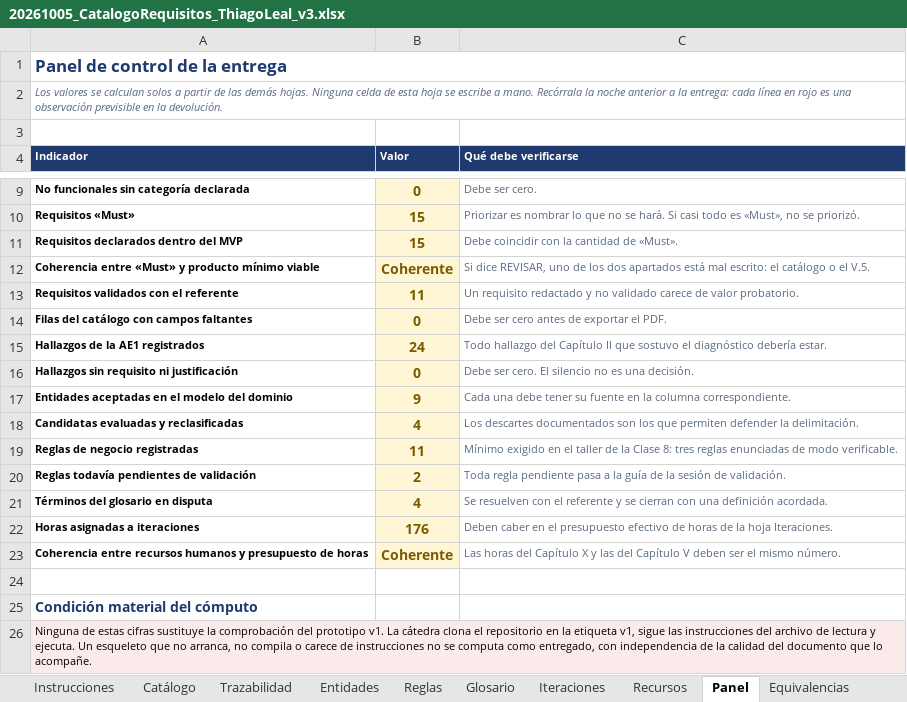
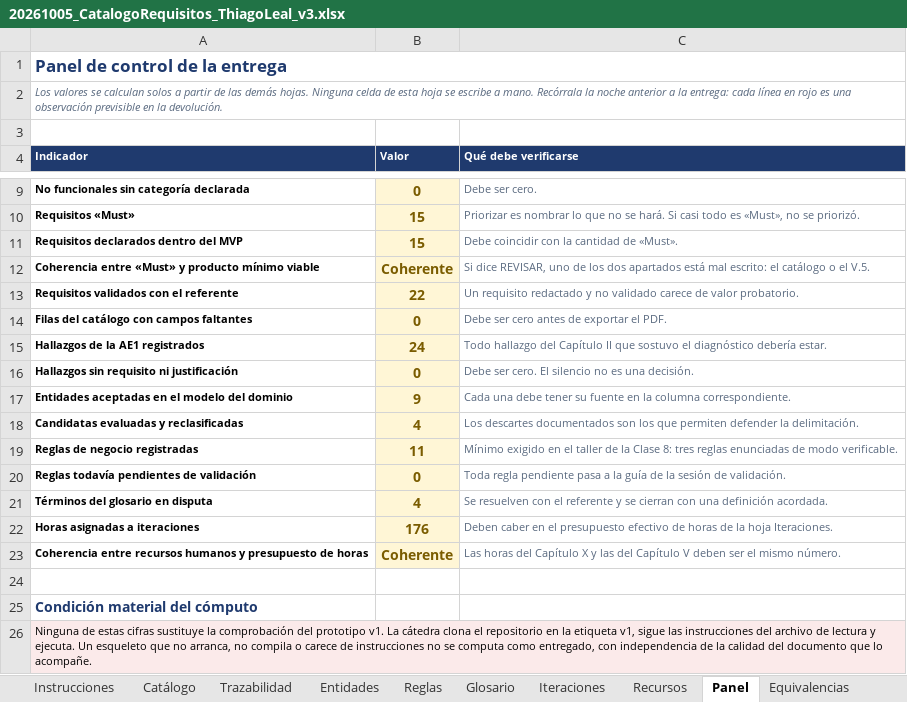
Before and after one commit to ThiagoML22/motelOS-pfg, an Excel workbook: docs/AE2/20261005_CatalogoRequisitos_ThiagoLeal_v3.xlsx, sheet Panel, drawn as a sheet; only a part is shown, gaps mark what is left out; values as stored, in another font and other column widths than the file's, no borders; the diff names each change by its address in the sheet, - before the commit and + after, or states it on an @@ line.

```diff
--- a/docs/AE2/20261005_CatalogoRequisitos_ThiagoLeal_v3.xlsx (sheet Panel)
+++ b/docs/AE2/20261005_CatalogoRequisitos_ThiagoLeal_v3.xlsx (sheet Panel)
-B13 (Valor): 11
+B13 (Valor): 22
-B20 (Valor): 2
+B20 (Valor): 0
```
Also changed, not shown: sheet Catálogo, sheet Reglas, docs/AE2/20261004_Registro_corridas_Actions_motelOS.xlsx, 8 other files.
